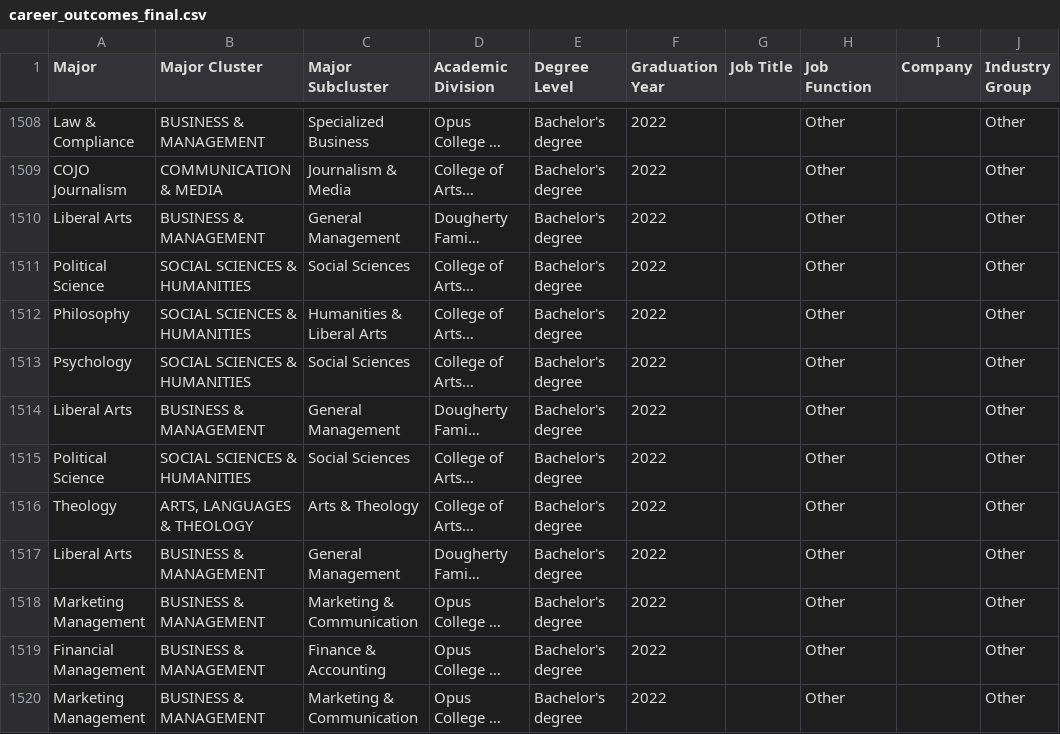
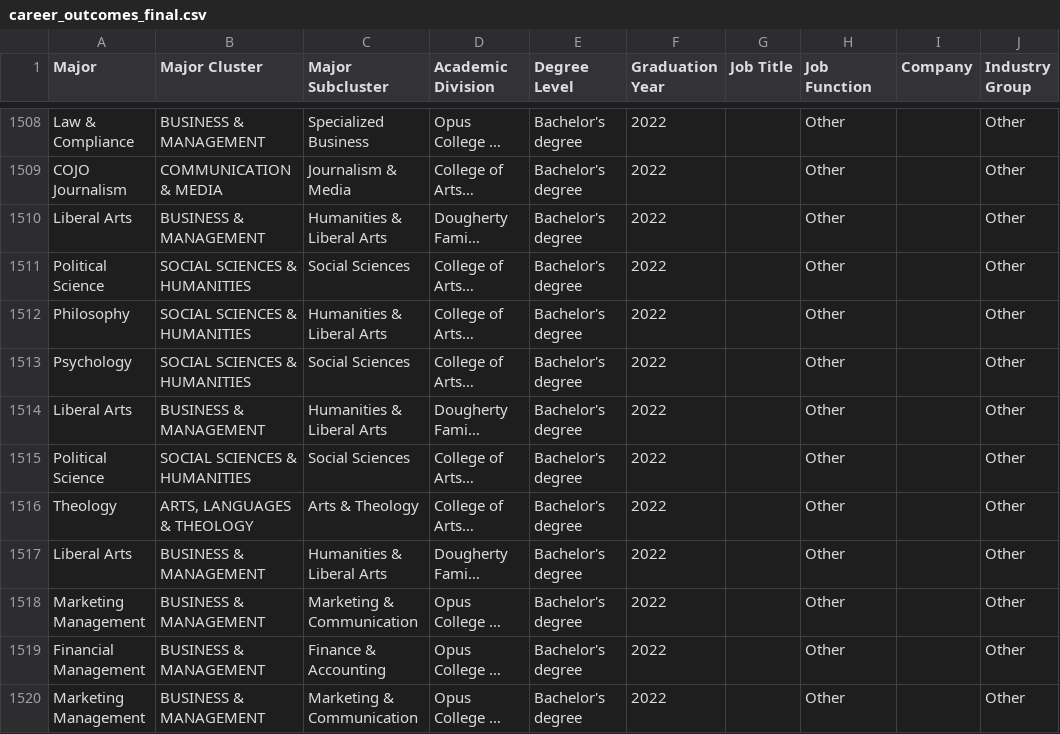
Before and after one commit to Anhiune/career-outcome-visualization-project, a CSV file: data/career_outcomes_final.csv, drawn as a sheet; only a part is shown, gaps mark what is left out; long unchanged cells end in …; the diff covers the shown part only; the diff names each change by its address in the sheet, - before the commit and + after, or states it on an @@ line.

Commit message:
Fix chord layout (majors LEFT, careers RIGHT) and align subclusters to v4
- Fixed chord diagram: majors on LEFT half, careers on RIGHT half with clear separation
- Added section labels (MAJOR SUBCLUSTERS / CAREER CLUSTERS)
- Fixed hardcoded MAJOR_TO_CLUSTER to use only v4-valid subcluster names:
  General Management -> General Business, Legal -> Social Sciences,
  Mathematics & Statistics -> Physical Sciences, Health Sciences -> Health & Wellness,
  and many others
- Eliminated 3 non-v4 subclusters: now 23 clean subclusters matching v4
- Re-ran pipeline: 3,230 rows, 23 subclusters x 20 career clusters
- Improved label alignment (left-side right-anchored, right-side left-anchored)

```diff
--- a/data/career_outcomes_final.csv
+++ b/data/career_outcomes_final.csv
-C1510 (Major Subcluster): General Management
+C1510 (Major Subcluster): Humanities & Liberal Arts
-C1514 (Major Subcluster): General Management
+C1514 (Major Subcluster): Humanities & Liberal Arts
-C1517 (Major Subcluster): General Management
+C1517 (Major Subcluster): Humanities & Liberal Arts
```
Also changed, not shown: 135 edited cells elsewhere in this file, data/intermediate/02_classified.csv, 3 other files.
